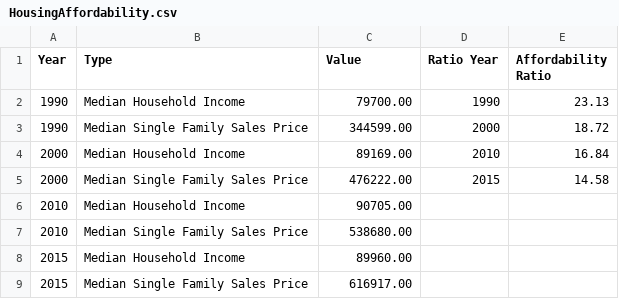
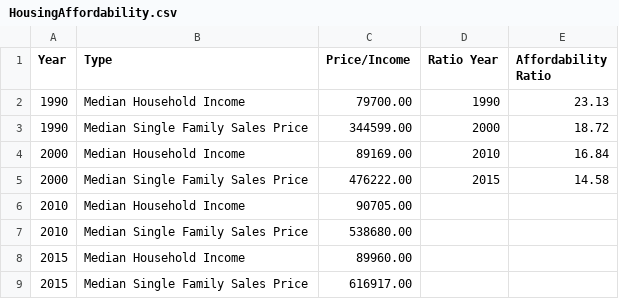
Before and after one commit to dfieldsarlington/housing, a CSV file: HousingAffordability.csv, drawn as a sheet.

```diff
--- a/HousingAffordability.csv
+++ b/HousingAffordability.csv
@@ -1,2 +1,2 @@
-Year,Type,Value,Ratio Year,Affordability Ratio
+Year,Type,Price/Income,Ratio Year,Affordability Ratio
 1990,Median Household Income,79700.00,1990,23.13
```
Also changed, not shown: 1 other file.
